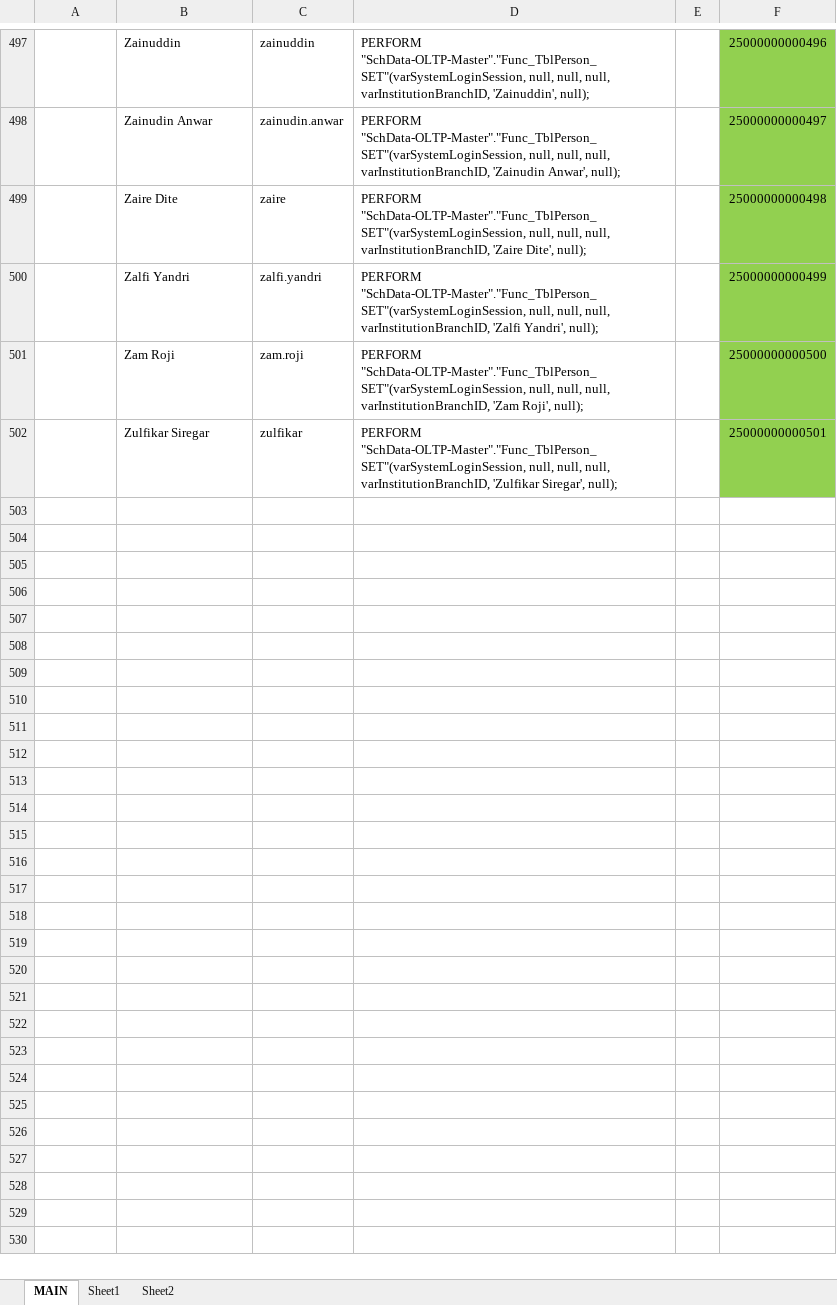
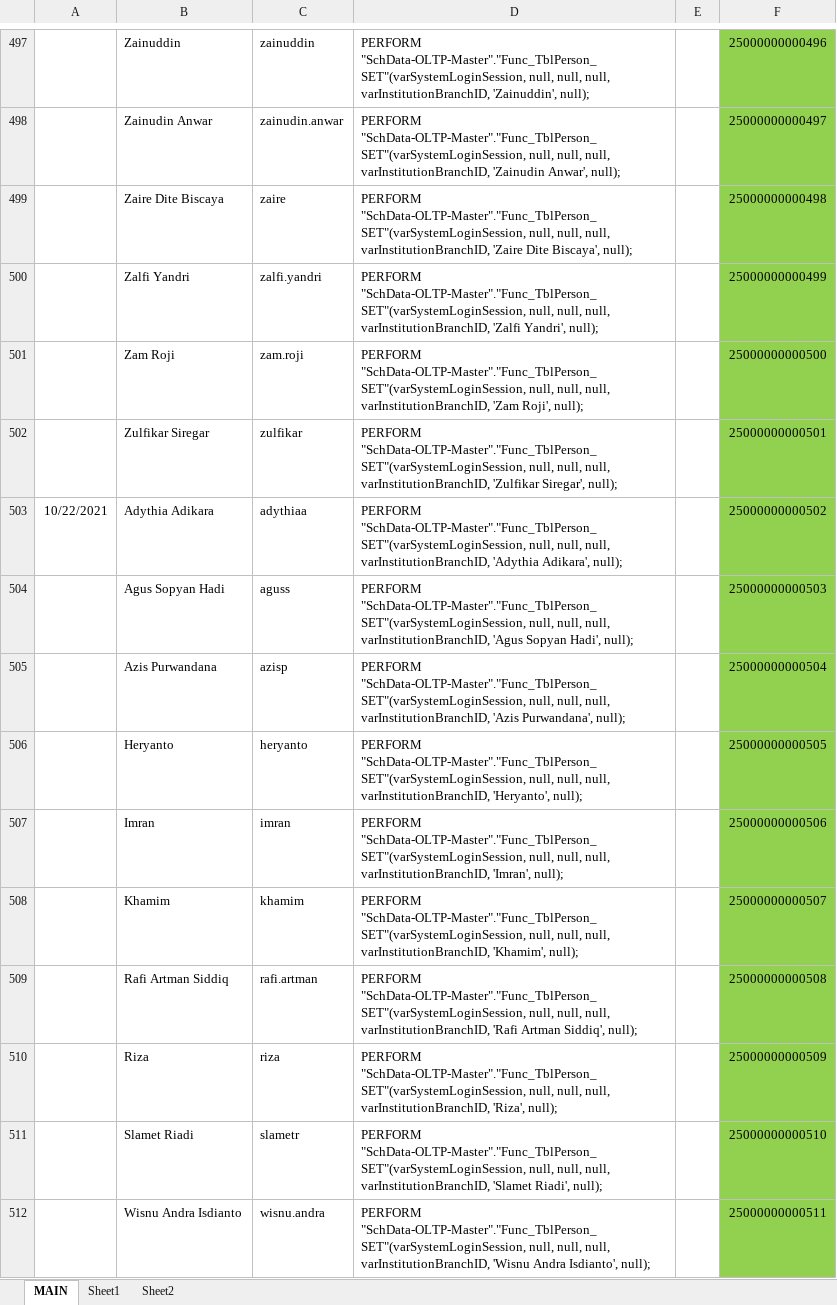
Before and after one commit to ptqdctechnologies/ERPReborn, an Excel workbook: Documentation/Documents/SQL Generator/Data Initial/Master.TblPerson.xlsx, sheet MAIN, drawn as a sheet; only a part is shown, gaps mark what is left out; values as stored, in another font and other column widths than the file's, no borders; the diff names each change by its address in the sheet, - before the commit and + after, or states it on an @@ line.

```diff
--- a/Documentation/Documents/SQL Generator/Data Initial/Master.TblPerson.xlsx (sheet MAIN)
+++ b/Documentation/Documents/SQL Generator/Data Initial/Master.TblPerson.xlsx (sheet MAIN)
-B499: Zaire Dite
+B499: Zaire Dite Biscaya
-D499: …varInstitutionBranchID, 'Zaire Dite', null);
+D499: …varInstitutionBranchID, 'Zaire Dite Biscaya', null);
+row 503: 10/22/2021 | Adythia Adikara | adythiaa | PERFORM "SchData-OLTP-Master"."Func_TblPerson_SET"(varSystemLoginSession, null, null, null, varInstitutionBranchID, 'Adythia Adikara', null); |  | 25000000000502
+row 504:  | Agus Sopyan Hadi | aguss | PERFORM "SchData-OLTP-Master"."Func_TblPerson_SET"(varSystemLoginSession, null, null, null, varInstitutionBranchID, 'Agus Sopyan Hadi', null); |  | 25000000000503
+row 505:  | Azis Purwandana | azisp | PERFORM "SchData-OLTP-Master"."Func_TblPerson_SET"(varSystemLoginSession, null, null, null, varInstitutionBranchID, 'Azis Purwandana', null); |  | 25000000000504
+row 506:  | Heryanto | heryanto | PERFORM "SchData-OLTP-Master"."Func_TblPerson_SET"(varSystemLoginSession, null, null, null, varInstitutionBranchID, 'Heryanto', null); |  | 25000000000505
+row 507:  | Imran | imran | PERFORM "SchData-OLTP-Master"."Func_TblPerson_SET"(varSystemLoginSession, null, null, null, varInstitutionBranchID, 'Imran', null); |  | 25000000000506
+row 508:  | Khamim | khamim | PERFORM "SchData-OLTP-Master"."Func_TblPerson_SET"(varSystemLoginSession, null, null, null, varInstitutionBranchID, 'Khamim', null); |  | 25000000000507
+row 509:  | Rafi Artman Siddiq | rafi.artman | PERFORM "SchData-OLTP-Master"."Func_TblPerson_SET"(varSystemLoginSession, null, null, null, varInstitutionBranchID, 'Rafi Artman Siddiq', null); |  | 25000000000508
+row 510:  | Riza | riza | PERFORM "SchData-OLTP-Master"."Func_TblPerson_SET"(varSystemLoginSession, null, null, null, varInstitutionBranchID, 'Riza', null); |  | 25000000000509
+row 511:  | Slamet Riadi | slametr | PERFORM "SchData-OLTP-Master"."Func_TblPerson_SET"(varSystemLoginSession, null, null, null, varInstitutionBranchID, 'Slamet Riadi', null); |  | 25000000000510
+row 512:  | Wisnu Andra Isdianto | wisnu.andra | PERFORM "SchData-OLTP-Master"."Func_TblPerson_SET"(varSystemLoginSession, null, null, null, varInstitutionBranchID, 'Wisnu Andra Isdianto', null); |  | 25000000000511
```
Also changed, not shown: Documentation/Documents/Blue Print/Documents - API/API-Catalogue.xlsx, 14 other files.
